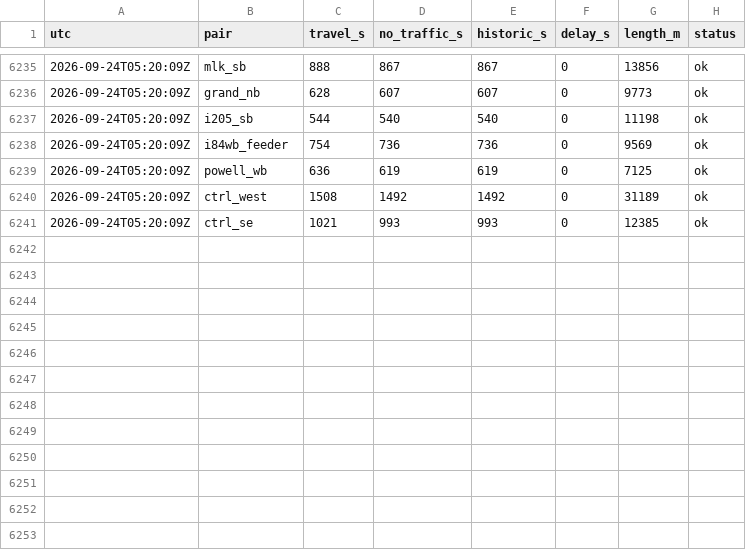
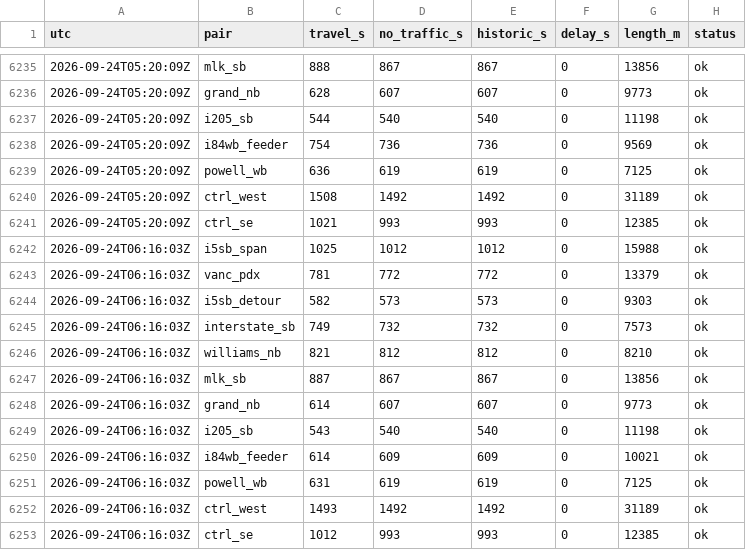
Before and after one commit to darcy0408/portland-traveltime-log, a CSV file: data/traveltimes_2026-09.csv, drawn as a sheet; only a part is shown, gaps mark what is left out; the diff names each change by its address in the sheet, - before the commit and + after, or states it on an @@ line.

```diff
--- a/data/traveltimes_2026-09.csv
+++ b/data/traveltimes_2026-09.csv
+row 6242: 2026-09-24T06:16:03Z | i5sb_span | 1025 | 1012 | 1012 | 0 | 15988 | ok
+row 6243: 2026-09-24T06:16:03Z | vanc_pdx | 781 | 772 | 772 | 0 | 13379 | ok
+row 6244: 2026-09-24T06:16:03Z | i5sb_detour | 582 | 573 | 573 | 0 | 9303 | ok
+row 6245: 2026-09-24T06:16:03Z | interstate_sb | 749 | 732 | 732 | 0 | 7573 | ok
+row 6246: 2026-09-24T06:16:03Z | williams_nb | 821 | 812 | 812 | 0 | 8210 | ok
+row 6247: 2026-09-24T06:16:03Z | mlk_sb | 887 | 867 | 867 | 0 | 13856 | ok
+row 6248: 2026-09-24T06:16:03Z | grand_nb | 614 | 607 | 607 | 0 | 9773 | ok
+row 6249: 2026-09-24T06:16:03Z | i205_sb | 543 | 540 | 540 | 0 | 11198 | ok
+row 6250: 2026-09-24T06:16:03Z | i84wb_feeder | 614 | 609 | 609 | 0 | 10021 | ok
+row 6251: 2026-09-24T06:16:03Z | powell_wb | 631 | 619 | 619 | 0 | 7125 | ok
+row 6252: 2026-09-24T06:16:03Z | ctrl_west | 1493 | 1492 | 1492 | 0 | 31189 | ok
+row 6253: 2026-09-24T06:16:03Z | ctrl_se | 1012 | 993 | 993 | 0 | 12385 | ok
```
